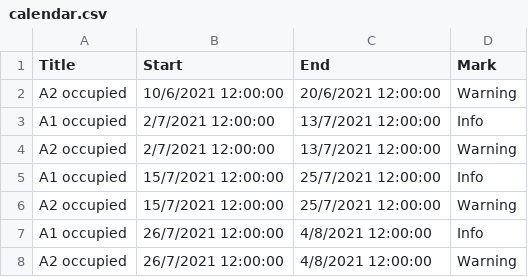
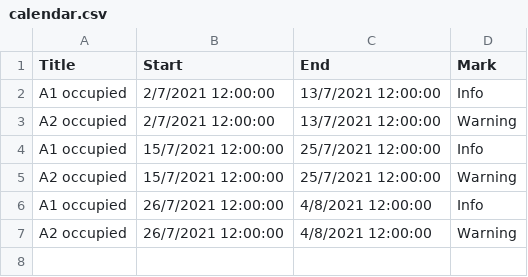
Before and after one commit to klicanet/klicanet.github.io-ARCHIVE, a CSV file: calendar.csv, drawn as a sheet; the diff names each change by its address in the sheet, - before the commit and + after, or states it on an @@ line.

Commit message:
Update calendar.csv

```diff
--- a/calendar.csv
+++ b/calendar.csv
-row 2: A2 occupied | 10/6/2021 12:00:00 | 20/6/2021 12:00:00 | Warning
```
